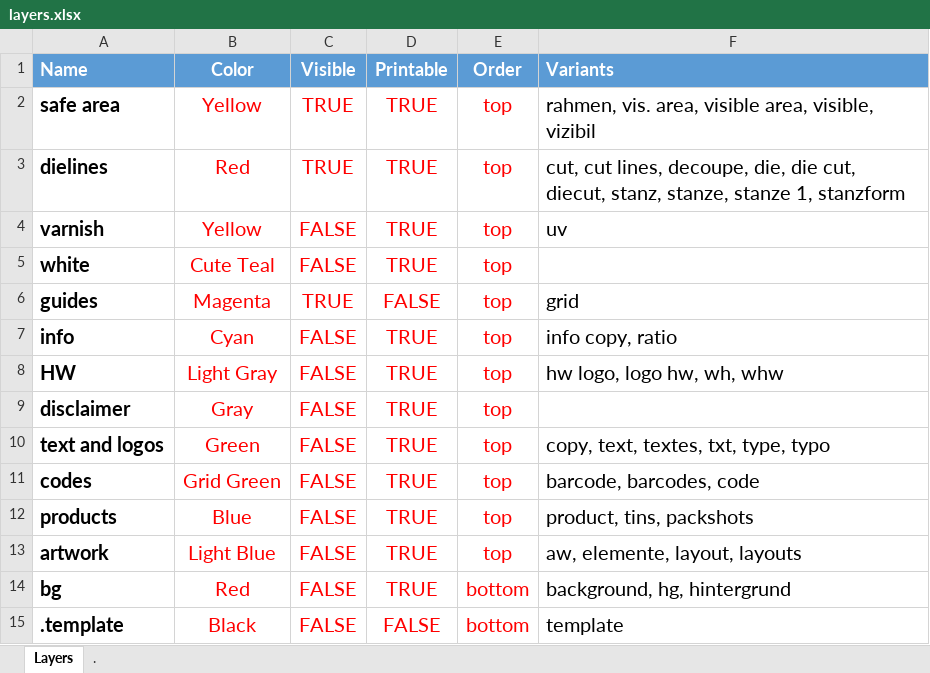
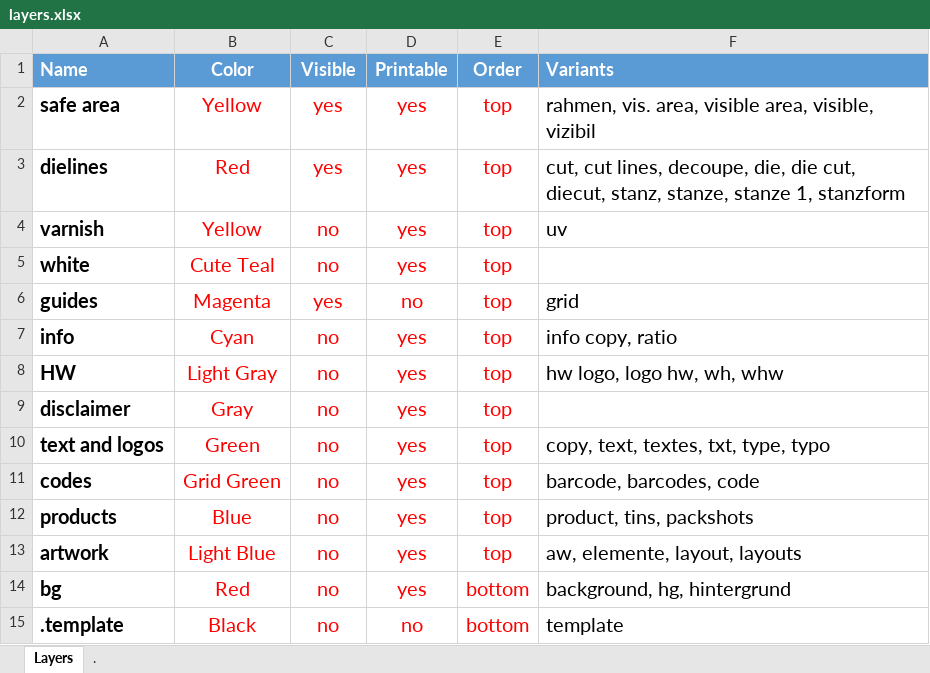
Before and after one commit to pchiorean/Indentz, an Excel workbook: layers.xlsx, sheet Layers, drawn as a sheet; values as stored, in another font and other column widths than the file's, no borders; the diff names each change by its address in the sheet, - before the commit and + after, or states it on an @@ line.

Commit message:
Change TRUE/FALSE to yes/no

```diff
--- a/layers.xlsx (sheet Layers)
+++ b/layers.xlsx (sheet Layers)
-C2:C3 (Visible): TRUE
+C2:C3 (Visible): yes
-D2:D5 (Printable): TRUE
+D2:D5 (Printable): yes
-C4:C5 (Visible): FALSE
+C4:C5 (Visible): no
-C6 (Visible): TRUE
+C6 (Visible): yes
-D6 (Printable): FALSE
+D6 (Printable): no
-C7:C15 (Visible): FALSE
+C7:C15 (Visible): no
-D7:D14 (Printable): TRUE
+D7:D14 (Printable): yes
-D15 (Printable): FALSE
+D15 (Printable): no
```
Also changed, not shown: sheet ., 6 other files.
